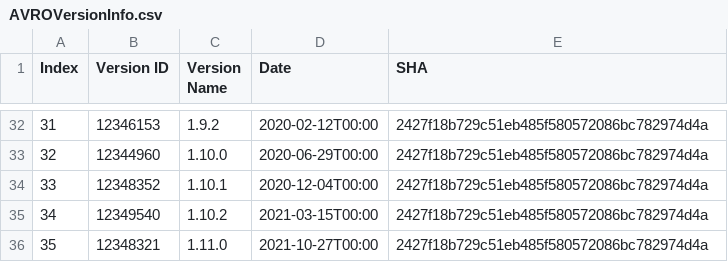
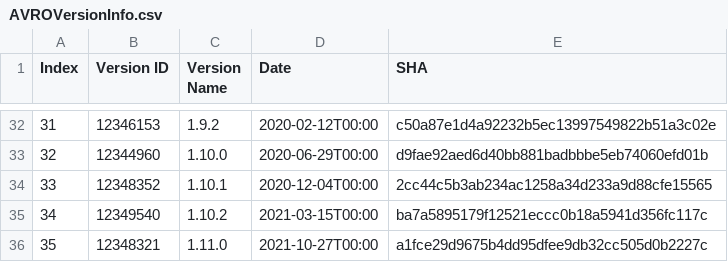
Before and after one commit to davideleoni997/Scanner, a CSV file: Reports/AVROVersionInfo.csv, drawn as a sheet; only a part is shown, gaps mark what is left out; the diff covers the shown part only.

```diff
--- a/Reports/AVROVersionInfo.csv
+++ b/Reports/AVROVersionInfo.csv
@@ -32,5 +32,5 @@ Index,Version ID,Version Name,Date,SHA
-31,12346153,1.9.2,2020-02-12T00:00,2427f18b729c51eb485f580572086bc782974d4a
-32,12344960,1.10.0,2020-06-29T00:00,2427f18b729c51eb485f580572086bc782974d4a
-33,12348352,1.10.1,2020-12-04T00:00,2427f18b729c51eb485f580572086bc782974d4a
-34,12349540,1.10.2,2021-03-15T00:00,2427f18b729c51eb485f580572086bc782974d4a
-35,12348321,1.11.0,2021-10-27T00:00,2427f18b729c51eb485f580572086bc782974d4a
+31,12346153,1.9.2,2020-02-12T00:00,c50a87e1d4a92232b5ec13997549822b51a3c02e
+32,12344960,1.10.0,2020-06-29T00:00,d9fae92aed6d40bb881badbbbe5eb74060efd01b
+33,12348352,1.10.1,2020-12-04T00:00,2cc44c5b3ab234ac1258a34d233a9d88cfe15565
+34,12349540,1.10.2,2021-03-15T00:00,ba7a5895179f12521eccc0b18a5941d356fc117c
+35,12348321,1.11.0,2021-10-27T00:00,a1fce29d9675b4dd95dfee9db32cc505d0b2227c
```
Also changed, not shown: 27 edited cells elsewhere in this file, Reports/BOOKKEEPER.csv, Reports/BOOKKEEPERVersionInfo.csv, 15 other files.
